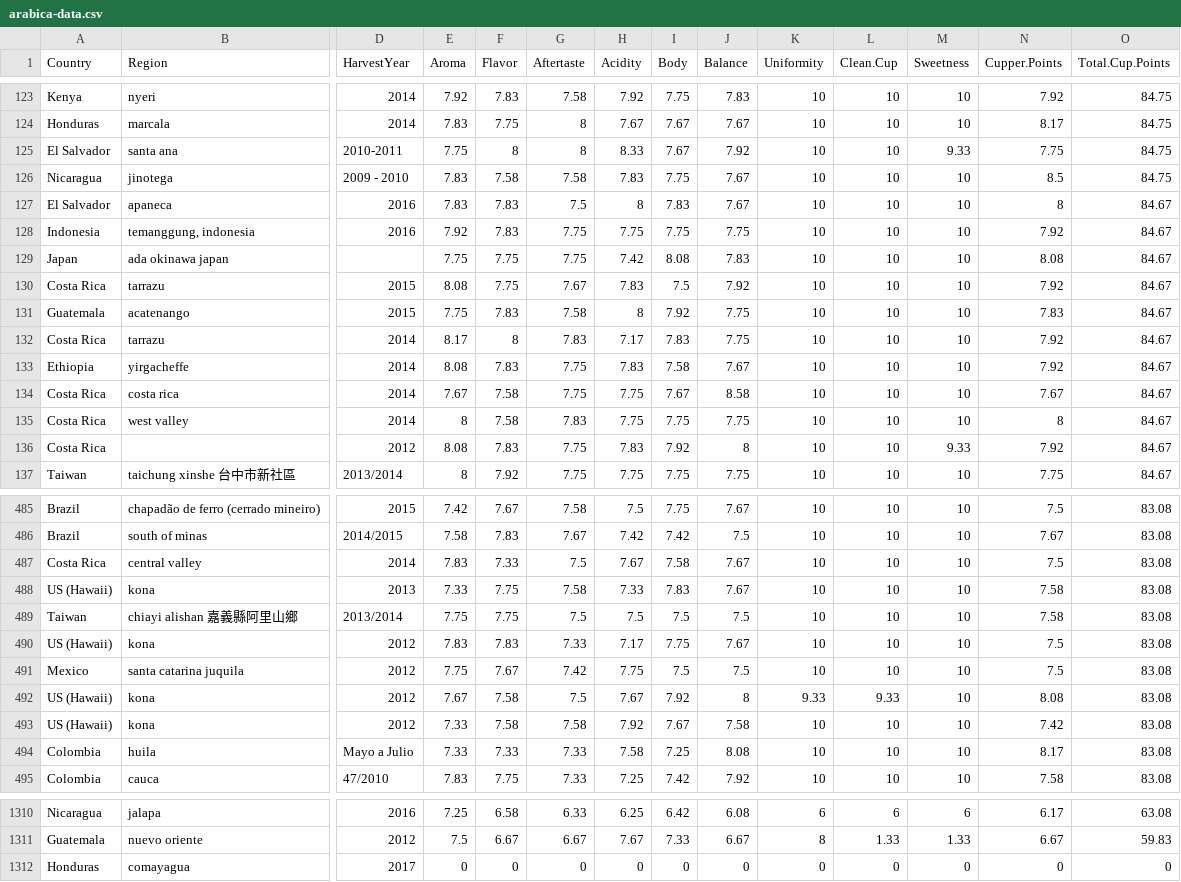
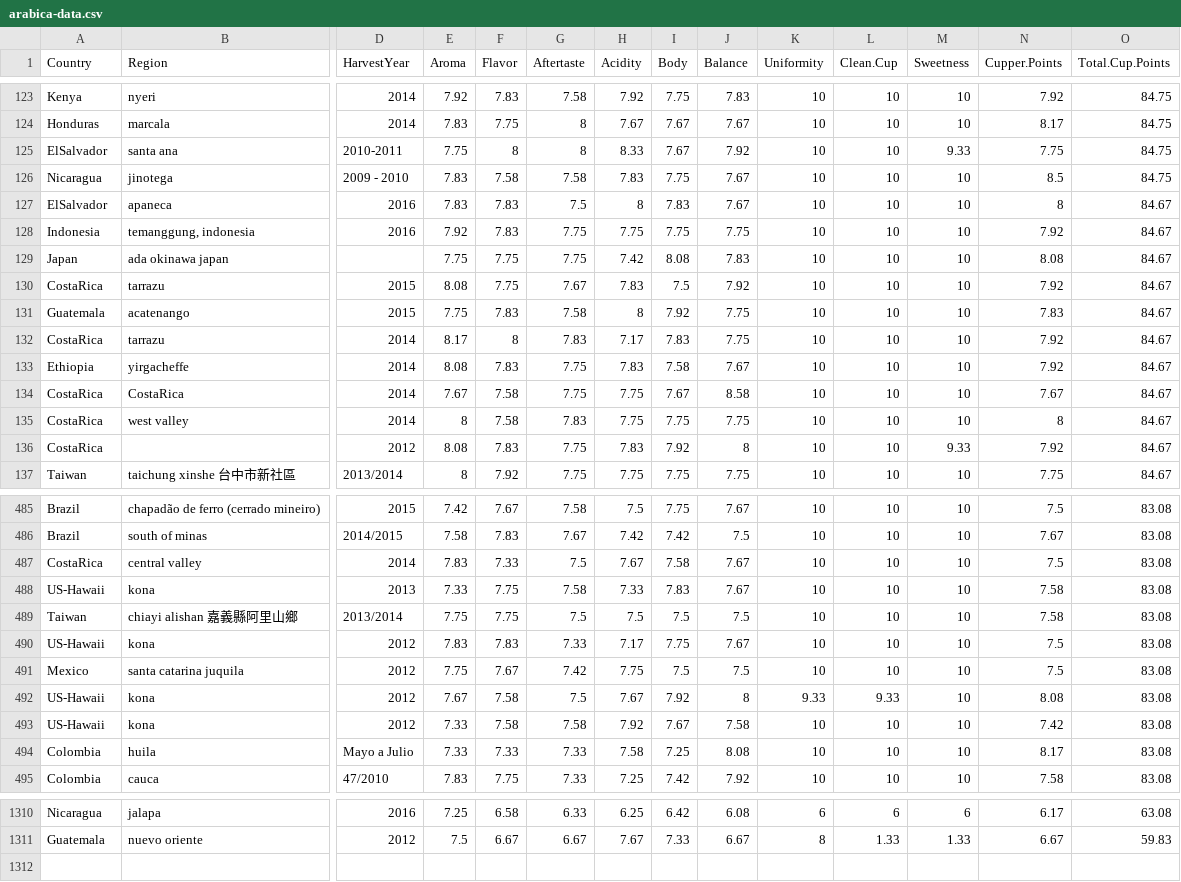
Before and after one commit to imshentastic/journey-of-arabica, a CSV file: assets/data/arabica-data.csv, drawn as a sheet; only a part is shown, gaps mark what is left out; rows hold the shown columns only; the diff covers the shown part only; the diff names each change by its address in the sheet, - before the commit and + after, or states it on an @@ line.

Commit message:
Add axes, button to change data, axes label, dynamic axes

```diff
--- a/assets/data/arabica-data.csv
+++ b/assets/data/arabica-data.csv
-A125 (Country): El Salvador
+A125 (Country): ElSalvador
-A127 (Country): El Salvador
+A127 (Country): ElSalvador
-A130 (Country): Costa Rica
+A130 (Country): CostaRica
-A132 (Country): Costa Rica
+A132 (Country): CostaRica
-A134:A136 (Country): Costa Rica
+A134:A136 (Country): CostaRica
-B134 (Region): costa rica
+B134 (Region): CostaRica
-A487 (Country): Costa Rica
+A487 (Country): CostaRica
-A488 (Country): US (Hawaii)
+A488 (Country): US-Hawaii
-A490 (Country): US (Hawaii)
+A490 (Country): US-Hawaii
-A492:A493 (Country): US (Hawaii)
+A492:A493 (Country): US-Hawaii
-row 1312: Honduras | comayagua | 2017 | 0 | 0 | 0 | 0 | 0 | 0 | 0 | 0 | 0 | 0 | 0
```
Also changed, not shown: 133 edited cells elsewhere in this file, 6 other files.
